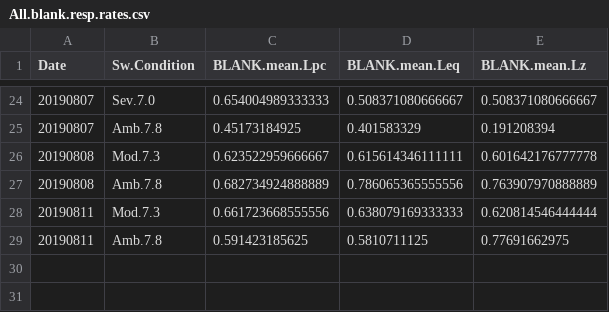
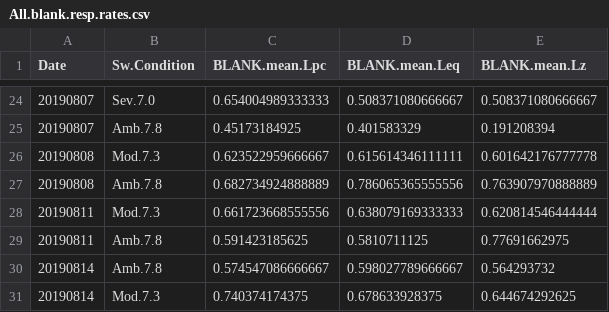
Before and after one commit to SamGurr/Intragenerational_thresholds_OA, a CSV file: RAnalysis/Data/SDR_data/All.blank.resp.rates.csv, drawn as a sheet; only a part is shown, gaps mark what is left out.

```diff
--- a/RAnalysis/Data/SDR_data/All.blank.resp.rates.csv
+++ b/RAnalysis/Data/SDR_data/All.blank.resp.rates.csv
@@ -29 +29,3 @@
 20190811,"Amb.7.8",0.591423185625,0.5810711125,0.77691662975
+20190814,"Amb.7.8",0.574547086666667,0.598027789666667,0.564293732
+20190814,"Mod.7.3",0.740374174375,0.678633928375,0.644674292625
```
Also changed, not shown: RAnalysis/Data/SDR_data/Cumulative_resp_alpha0.4.csv, 8 other files.
